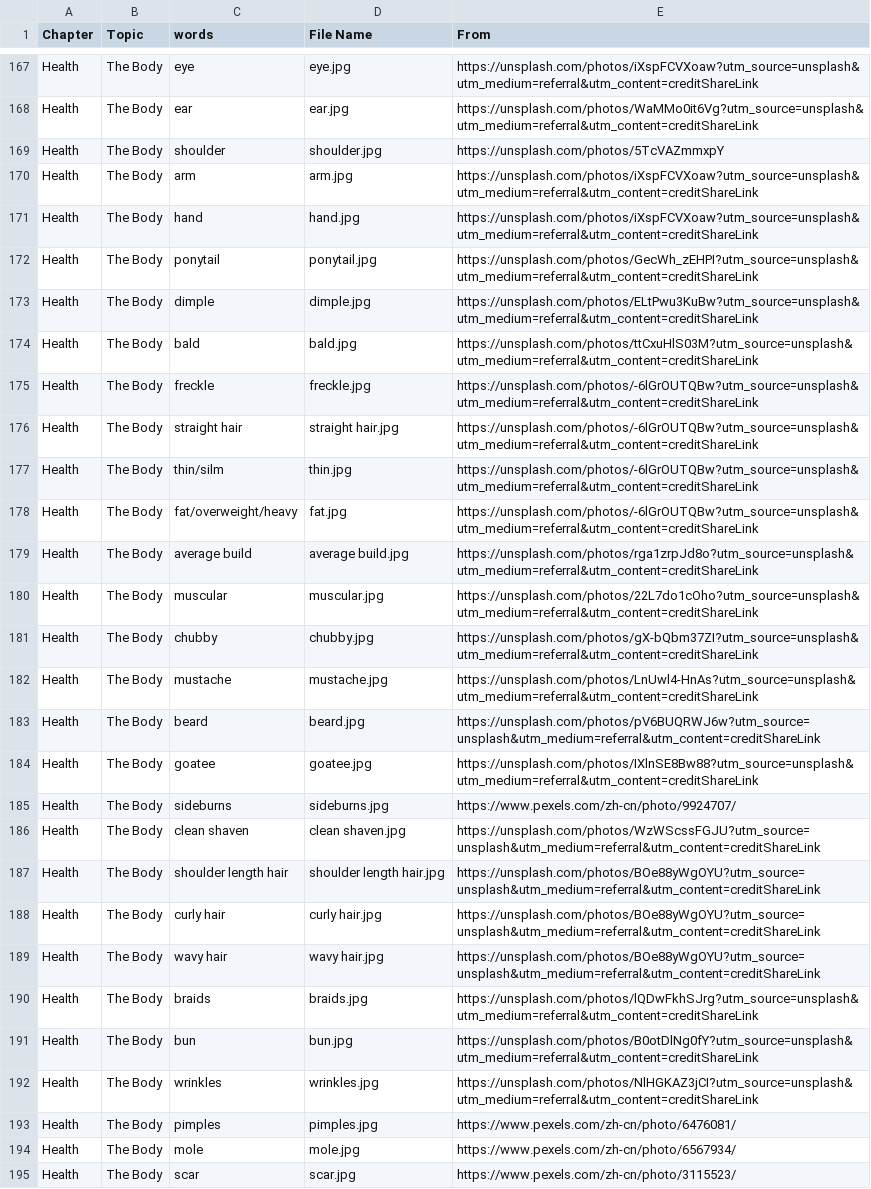
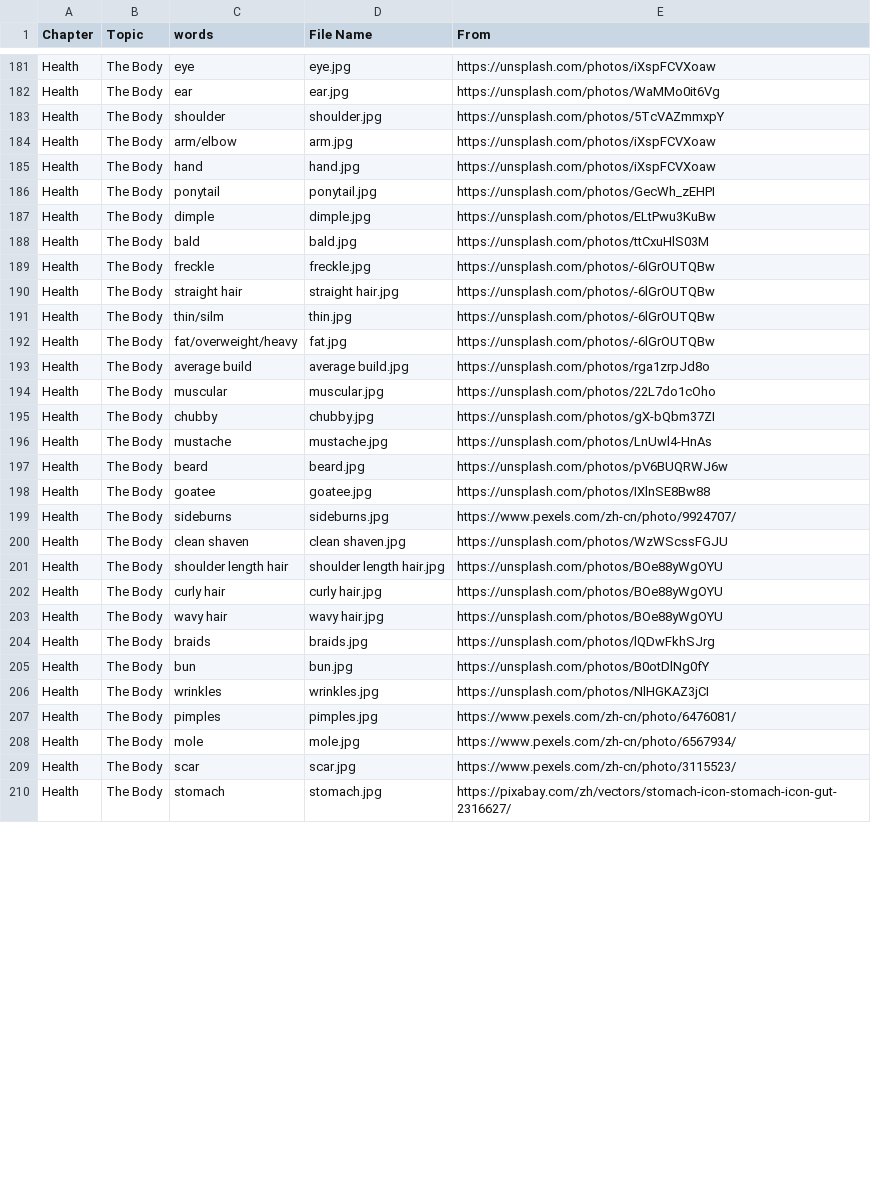
Before and after one commit to HDCodePractice/EnglishHelper, a CSV file: res/picture.csv, drawn as a sheet; only a part is shown, gaps mark what is left out; the shorter side is filled out with more unchanged rows; addresses are those after the commit; the diff covers the shown part only; the diff names each change by its address in the sheet, - before the commit and + after, or states it on an @@ line.

```diff
--- a/res/picture.csv
+++ b/res/picture.csv
-E181 (From): https://unsplash.com/photos/iXspFCVXoaw?utm_source=unsplash&utm_medium=referral&utm_content=creditShareLink
+E181 (From): https://unsplash.com/photos/iXspFCVXoaw
-E182 (From): https://unsplash.com/photos/WaMMo0it6Vg?utm_source=unsplash&utm_medium=referral&utm_content=creditShareLink
+E182 (From): https://unsplash.com/photos/WaMMo0it6Vg
-C184 (words): arm
+C184 (words): arm/elbow
-E184:E185 (From): https://unsplash.com/photos/iXspFCVXoaw?utm_source=unsplash&utm_medium=referral&utm_content=creditShareLink
+E184:E185 (From): https://unsplash.com/photos/iXspFCVXoaw
-E186 (From): https://unsplash.com/photos/GecWh_zEHPI?utm_source=unsplash&utm_medium=referral&utm_content=creditShareLink
+E186 (From): https://unsplash.com/photos/GecWh_zEHPI
-E187 (From): https://unsplash.com/photos/ELtPwu3KuBw?utm_source=unsplash&utm_medium=referral&utm_content=creditShareLink
+E187 (From): https://unsplash.com/photos/ELtPwu3KuBw
-E188 (From): https://unsplash.com/photos/ttCxuHlS03M?utm_source=unsplash&utm_medium=referral&utm_content=creditShareLink
+E188 (From): https://unsplash.com/photos/ttCxuHlS03M
-E189:E192 (From): https://unsplash.com/photos/-6lGrOUTQBw?utm_source=unsplash&utm_medium=referral&utm_content=creditShareLink
+E189:E192 (From): https://unsplash.com/photos/-6lGrOUTQBw
-E193 (From): https://unsplash.com/photos/rga1zrpJd8o?utm_source=unsplash&utm_medium=referral&utm_content=creditShareLink
+E193 (From): https://unsplash.com/photos/rga1zrpJd8o
-E194 (From): https://unsplash.com/photos/22L7do1cOho?utm_source=unsplash&utm_medium=referral&utm_content=creditShareLink
+E194 (From): https://unsplash.com/photos/22L7do1cOho
-E195 (From): https://unsplash.com/photos/gX-bQbm37ZI?utm_source=unsplash&utm_medium=referral&utm_content=creditShareLink
+E195 (From): https://unsplash.com/photos/gX-bQbm37ZI
-E196 (From): https://unsplash.com/photos/LnUwl4-HnAs?utm_source=unsplash&utm_medium=referral&utm_content=creditShareLink
+E196 (From): https://unsplash.com/photos/LnUwl4-HnAs
-E197 (From): https://unsplash.com/photos/pV6BUQRWJ6w?utm_source=unsplash&utm_medium=referral&utm_content=creditShareLink
+E197 (From): https://unsplash.com/photos/pV6BUQRWJ6w
-E198 (From): https://unsplash.com/photos/IXlnSE8Bw88?utm_source=unsplash&utm_medium=referral&utm_content=creditShareLink
+E198 (From): https://unsplash.com/photos/IXlnSE8Bw88
-E200 (From): https://unsplash.com/photos/WzWScssFGJU?utm_source=unsplash&utm_medium=referral&utm_content=creditShareLink
+E200 (From): https://unsplash.com/photos/WzWScssFGJU
-E201:E203 (From): https://unsplash.com/photos/BOe88yWgOYU?utm_source=unsplash&utm_medium=referral&utm_content=creditShareLink
+E201:E203 (From): https://unsplash.com/photos/BOe88yWgOYU
-E204 (From): https://unsplash.com/photos/lQDwFkhSJrg?utm_source=unsplash&utm_medium=referral&utm_content=creditShareLink
+E204 (From): https://unsplash.com/photos/lQDwFkhSJrg
-E205 (From): https://unsplash.com/photos/B0otDlNg0fY?utm_source=unsplash&utm_medium=referral&utm_content=creditShareLink
+E205 (From): https://unsplash.com/photos/B0otDlNg0fY
-E206 (From): https://unsplash.com/photos/NlHGKAZ3jCI?utm_source=unsplash&utm_medium=referral&utm_content=creditShareLink
+E206 (From): https://unsplash.com/photos/NlHGKAZ3jCI
```
Also changed, not shown: 16 added rows and 71 edited cells elsewhere in this file, 21 other files.
